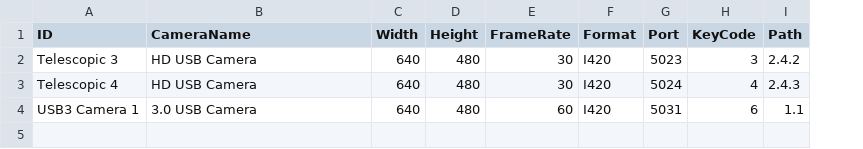
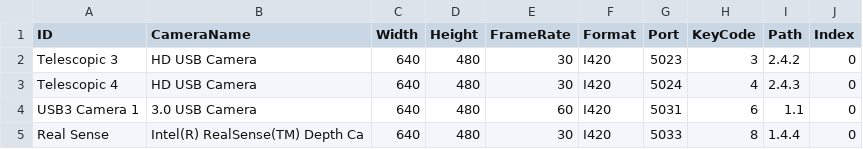
Before and after one commit to NovaRoverTeam/core_rover, a CSV file: scripts/cameras.csv, drawn as a sheet; the diff names each change by its address in the sheet, - before the commit and + after, or states it on an @@ line.

Commit message:
Edited camera.csv to have RealSense

```diff
--- a/scripts/cameras.csv
+++ b/scripts/cameras.csv
+column J (Index), rows 2-4: all 0
+row 5: Real Sense | Intel(R) RealSense(TM) Depth Ca | 640 | 480 | 30 | I420 | 5033 | 8 | 1.4.4 | 0
```
Also changed, not shown: 3 other files.
